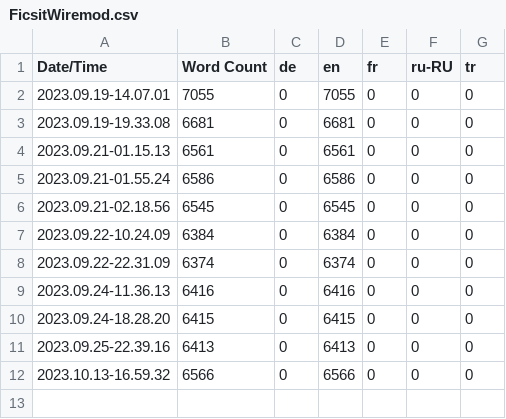
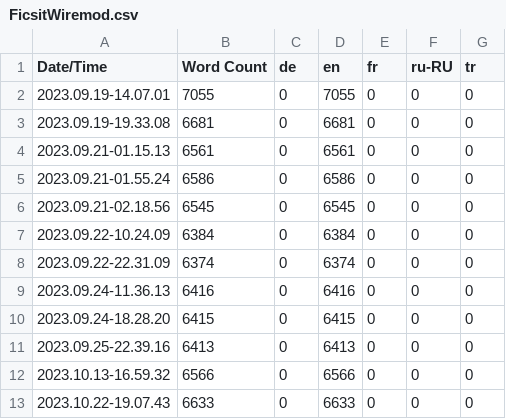
Before and after one commit to Scordium/FicsitWiremod, a CSV file: Content/Localization/FicsitWiremod/FicsitWiremod.csv, drawn as a sheet; the diff names each change by its address in the sheet, - before the commit and + after, or states it on an @@ line.

```diff
--- a/Content/Localization/FicsitWiremod/FicsitWiremod.csv
+++ b/Content/Localization/FicsitWiremod/FicsitWiremod.csv
+row 13: 2023.10.22-19.07.43 | 6633 | 0 | 6633 | 0 | 0 | 0
```
Also changed, not shown: 48 other files.
